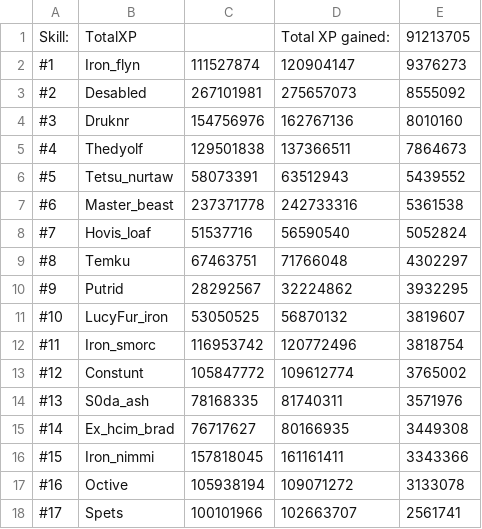
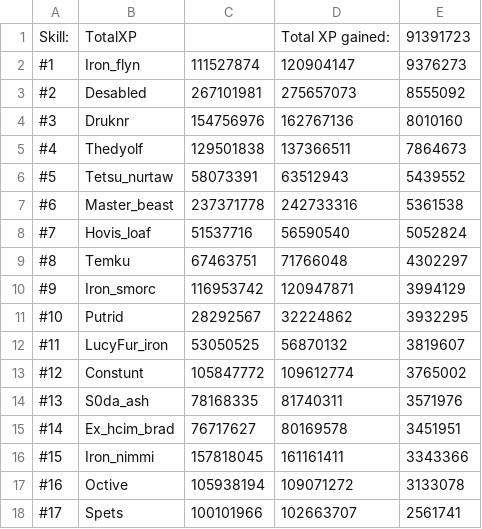
Before and after one commit to FloydvanHassel/SoloHelmsLogs, a CSV file: totalOutput.csv, drawn as a sheet; only a part is shown.

```diff
--- a/totalOutput.csv
+++ b/totalOutput.csv
@@ -1,2 +1,2 @@
-Skill:,TotalXP,,Total XP gained:,91213705
+Skill:,TotalXP,,Total XP gained:,91391723
 #1,Iron_flyn,111527874,120904147,9376273
@@ -9,8 +9,8 @@ Skill:,TotalXP,,Total XP gained:,91213705
 #8,Temku,67463751,71766048,4302297
-#9,Putrid,28292567,32224862,3932295
-#10,LucyFur_iron,53050525,56870132,3819607
-#11,Iron_smorc,116953742,120772496,3818754
+#9,Iron_smorc,116953742,120947871,3994129
+#10,Putrid,28292567,32224862,3932295
+#11,LucyFur_iron,53050525,56870132,3819607
 #12,Constunt,105847772,109612774,3765002
 #13,S0da_ash,78168335,81740311,3571976
-#14,Ex_hcim_brad,76717627,80166935,3449308
+#14,Ex_hcim_brad,76717627,80169578,3451951
 #15,Iron_nimmi,157818045,161161411,3343366
```
Also changed, not shown: 24 other files.
